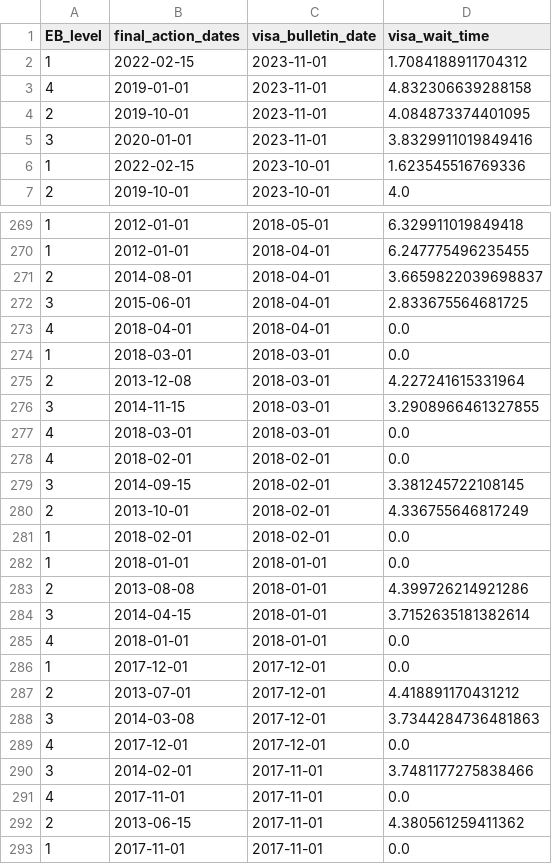
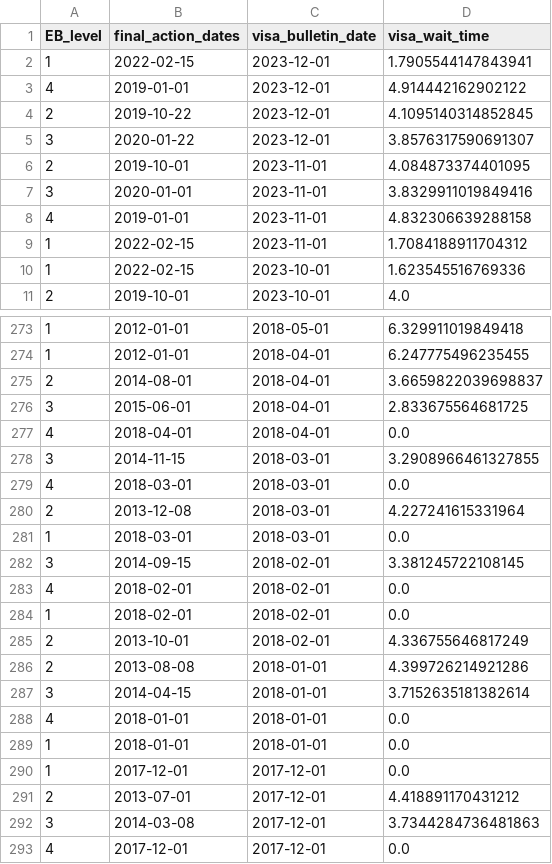
Before and after one commit to UACJ-MIAAD/VisaBulletinScraping, a CSV file: data/china_visa_backlog_timecourse.csv, drawn as a sheet; only a part is shown, gaps mark what is left out; the shorter side is filled out with more unchanged rows; the diff covers the shown part only.

Commit message:
Update graphs with latest data

```diff
--- a/data/china_visa_backlog_timecourse.csv
+++ b/data/china_visa_backlog_timecourse.csv
@@ -1,6 +1,10 @@
 EB_level,final_action_dates,visa_bulletin_date,visa_wait_time
-1,2022-02-15,2023-11-01,1.7084188911704312
-4,2019-01-01,2023-11-01,4.832306639288158
+1,2022-02-15,2023-12-01,1.7905544147843941
+4,2019-01-01,2023-12-01,4.914442162902122
+2,2019-10-22,2023-12-01,4.1095140314852845
+3,2020-01-22,2023-12-01,3.8576317590691307
 2,2019-10-01,2023-11-01,4.084873374401095
 3,2020-01-01,2023-11-01,3.8329911019849416
+4,2019-01-01,2023-11-01,4.832306639288158
+1,2022-02-15,2023-11-01,1.7084188911704312
 1,2022-02-15,2023-10-01,1.623545516769336
@@ -273,11 +277,10 @@ EB_level,final_action_dates,visa_bulletin_date,visa_wait_time
 4,2018-04-01,2018-04-01,0.0
-1,2018-03-01,2018-03-01,0.0
-2,2013-12-08,2018-03-01,4.227241615331964
 3,2014-11-15,2018-03-01,3.2908966461327855
 4,2018-03-01,2018-03-01,0.0
+2,2013-12-08,2018-03-01,4.227241615331964
+1,2018-03-01,2018-03-01,0.0
+3,2014-09-15,2018-02-01,3.381245722108145
 4,2018-02-01,2018-02-01,0.0
-3,2014-09-15,2018-02-01,3.381245722108145
+1,2018-02-01,2018-02-01,0.0
 2,2013-10-01,2018-02-01,4.336755646817249
-1,2018-02-01,2018-02-01,0.0
-1,2018-01-01,2018-01-01,0.0
 2,2013-08-08,2018-01-01,4.399726214921286
@@ -285,2 +288,3 @@ EB_level,final_action_dates,visa_bulletin_date,visa_wait_time
 4,2018-01-01,2018-01-01,0.0
+1,2018-01-01,2018-01-01,0.0
 1,2017-12-01,2017-12-01,0.0
```
Also changed, not shown: 158 moved rows elsewhere in this file, data/india_visa_backlog_timecourse.csv, data/mexico_visa_backlog_timecourse.csv, 5 other files.
